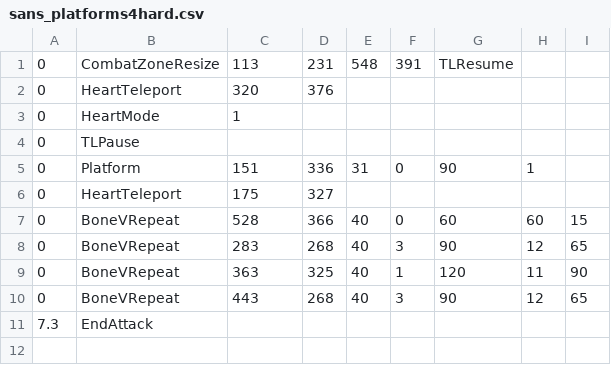
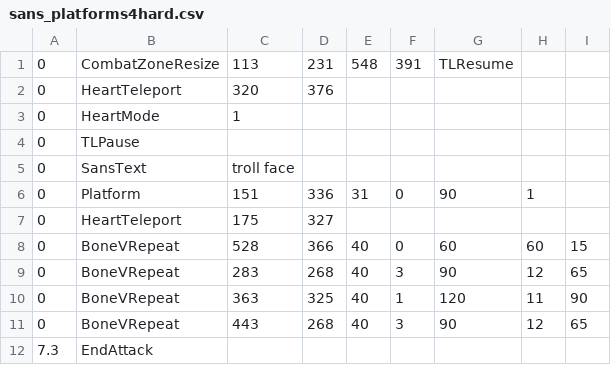
Before and after one commit to 07SharkTomato27/youtube-sans-fight-simu, a CSV file: sans_platforms4hard.csv, drawn as a sheet; the diff names each change by its address in the sheet, - before the commit and + after, or states it on an @@ line.

Commit message:
Update sans_platforms4hard.csv

```diff
--- a/sans_platforms4hard.csv
+++ b/sans_platforms4hard.csv
+row 5: 0 | SansText | troll face
```
